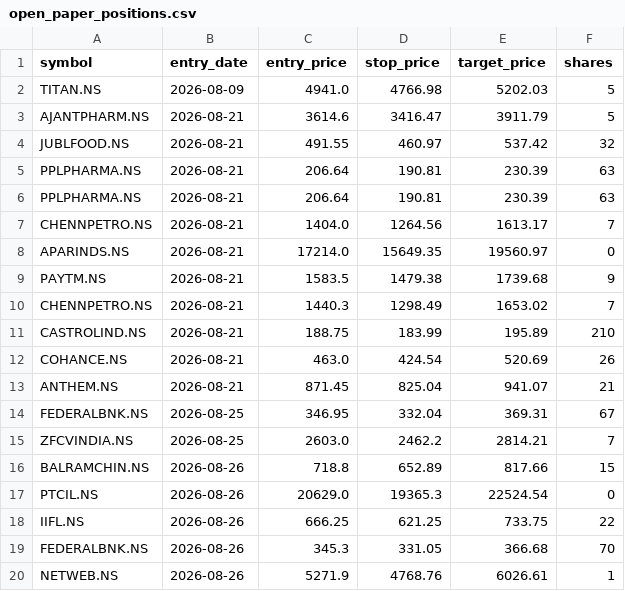
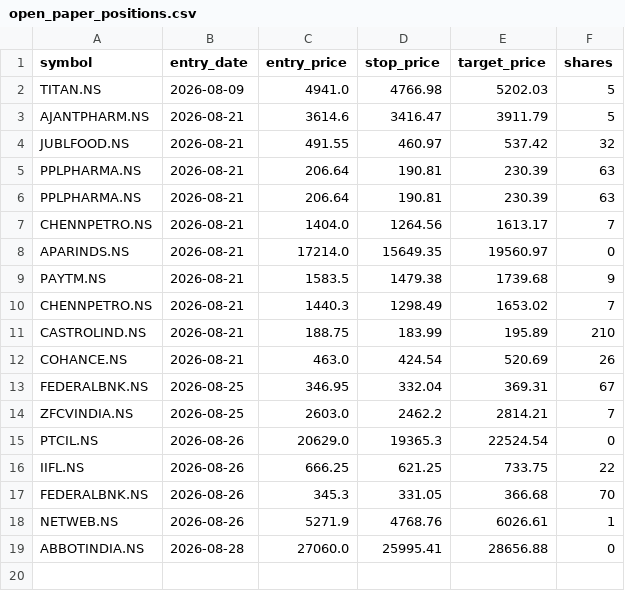
Before and after one commit to jyothsnav2012/trading-data-public, a CSV file: open_paper_positions.csv, drawn as a sheet.

```diff
--- a/open_paper_positions.csv
+++ b/open_paper_positions.csv
@@ -12,6 +12,4 @@ CASTROLIND.NS,2026-08-21,188.75,183.99,195.89,210
 COHANCE.NS,2026-08-21,463.0,424.54,520.69,26
-ANTHEM.NS,2026-08-21,871.45,825.04,941.07,21
 FEDERALBNK.NS,2026-08-25,346.95,332.04,369.31,67
 ZFCVINDIA.NS,2026-08-25,2603.0,2462.2,2814.21,7
-BALRAMCHIN.NS,2026-08-26,718.8,652.89,817.66,15
 PTCIL.NS,2026-08-26,20629.0,19365.3,22524.54,0
@@ -20 +18,2 @@ FEDERALBNK.NS,2026-08-26,345.3,331.05,366.68,70
 NETWEB.NS,2026-08-26,5271.9,4768.76,6026.61,1
+ABBOTINDIA.NS,2026-08-28,27060.0,25995.41,28656.88,0
```
Also changed, not shown: closed_paper_trades.csv, 1 other file.
